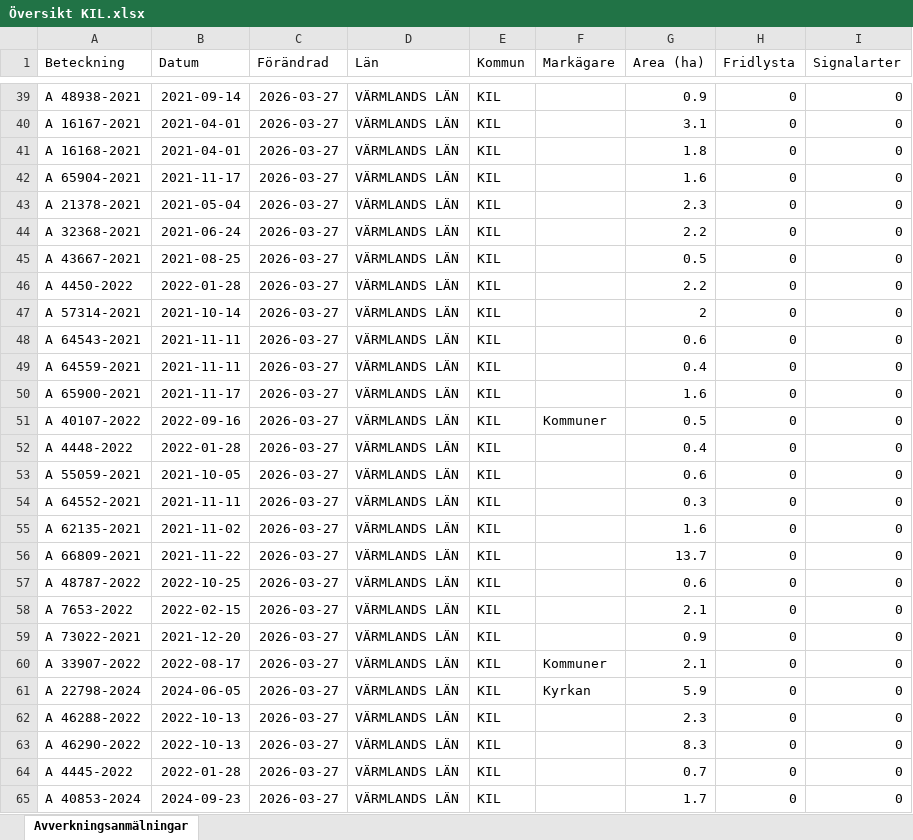
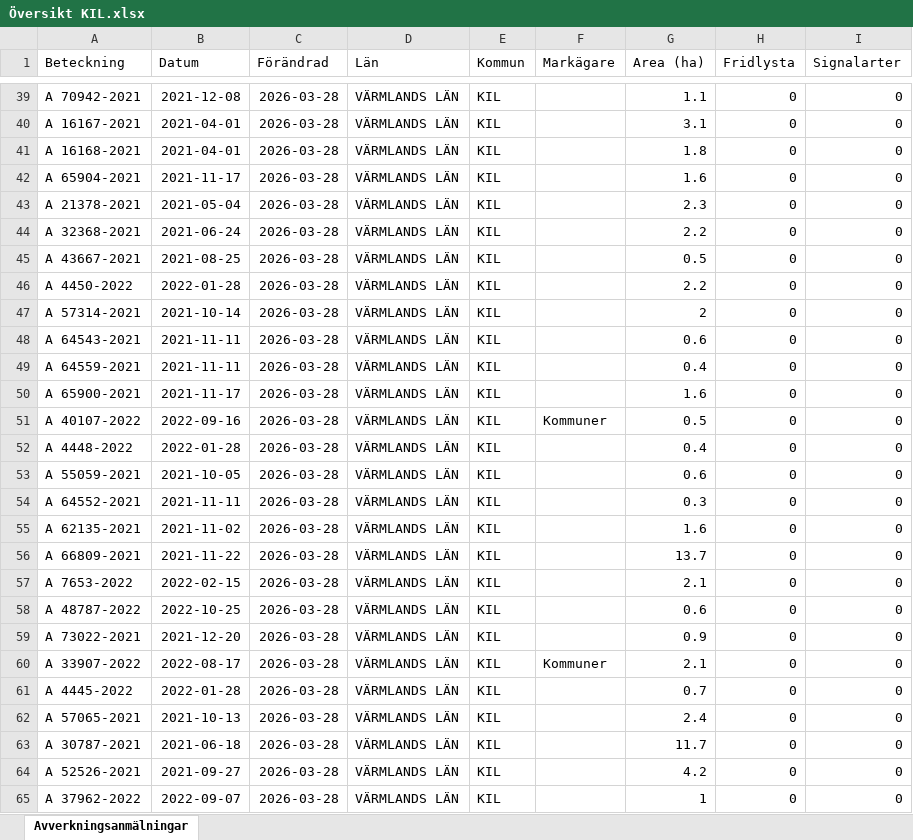
Before and after one commit to klasma/Logging_1715, an Excel workbook: Översikt KIL.xlsx, sheet Avverkningsanmälningar, drawn as a sheet; only a part is shown, gaps mark what is left out; values as stored, in another font and other column widths than the file's, no borders; the diff covers the shown part only; the diff names each change by its address in the sheet, - before the commit and + after, or states it on an @@ line.

```diff
--- a/Översikt KIL.xlsx (sheet Avverkningsanmälningar)
+++ b/Översikt KIL.xlsx (sheet Avverkningsanmälningar)
-A39 (Beteckning): A 48938-2021
+A39 (Beteckning): A 70942-2021
-B39 (Datum): 2021-09-14
+B39 (Datum): 2021-12-08
-C39:C65 (Förändrad): 2026-03-27
+C39:C65 (Förändrad): 2026-03-28
-G39 (Area (ha)): 0.9
+G39 (Area (ha)): 1.1
-A57 (Beteckning): A 48787-2022
+A57 (Beteckning): A 7653-2022
-B57 (Datum): 2022-10-25
+B57 (Datum): 2022-02-15
-G57 (Area (ha)): 0.6
+G57 (Area (ha)): 2.1
-A58 (Beteckning): A 7653-2022
+A58 (Beteckning): A 48787-2022
-B58 (Datum): 2022-02-15
+B58 (Datum): 2022-10-25
-G58 (Area (ha)): 2.1
+G58 (Area (ha)): 0.6
-A61 (Beteckning): A 22798-2024
+A61 (Beteckning): A 4445-2022
-B61 (Datum): 2024-06-05
+B61 (Datum): 2022-01-28
-F61 (Markägare): Kyrkan
+F61 (Markägare): (empty)
-G61 (Area (ha)): 5.9
+G61 (Area (ha)): 0.7
-A62 (Beteckning): A 46288-2022
+A62 (Beteckning): A 57065-2021
-B62 (Datum): 2022-10-13
+B62 (Datum): 2021-10-13
-G62 (Area (ha)): 2.3
+G62 (Area (ha)): 2.4
-A63 (Beteckning): A 46290-2022
+A63 (Beteckning): A 30787-2021
-B63 (Datum): 2022-10-13
+B63 (Datum): 2021-06-18
-G63 (Area (ha)): 8.3
+G63 (Area (ha)): 11.7
-A64 (Beteckning): A 4445-2022
+A64 (Beteckning): A 52526-2021
-B64 (Datum): 2022-01-28
+B64 (Datum): 2021-09-27
-G64 (Area (ha)): 0.7
+G64 (Area (ha)): 4.2
-A65 (Beteckning): A 40853-2024
+A65 (Beteckning): A 37962-2022
-B65 (Datum): 2024-09-23
+B65 (Datum): 2022-09-07
-G65 (Area (ha)): 1.7
+G65 (Area (ha)): 1
```
Also changed, not shown: 1292 edited cells elsewhere in this sheet, artfynd/A 26849-2023 artfynd.xlsx, artfynd/A 37408-2022 artfynd.xlsx, 50 other files.
